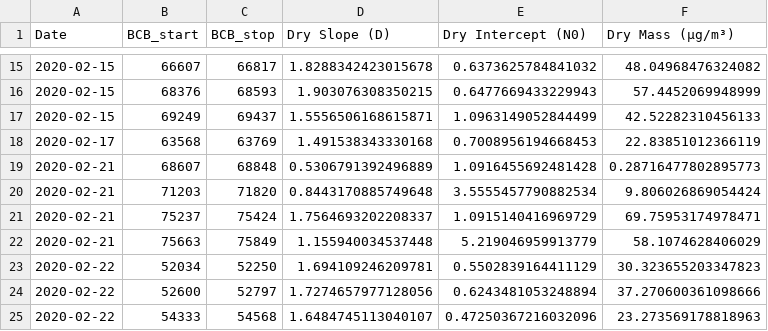
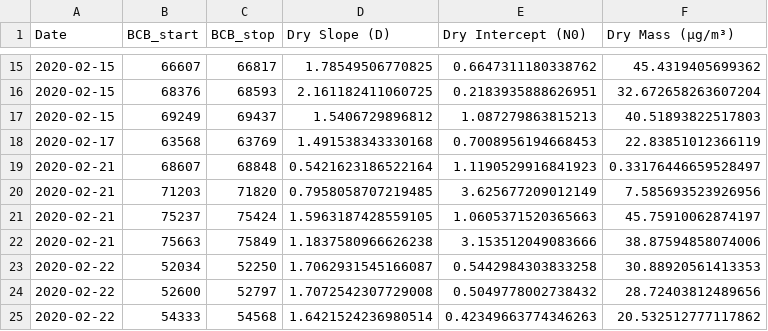
Before and after one commit to katherineemifsud/ACTIVATE-2024-2025, a CSV file: CDP/below cloud base/Dry_mass_BCB2020_lessthan100massREAL_FCDP.csv, drawn as a sheet; only a part is shown, gaps mark what is left out; the diff covers the shown part only.

```diff
--- a/CDP/below cloud base/Dry_mass_BCB2020_lessthan100massREAL_FCDP.csv
+++ b/CDP/below cloud base/Dry_mass_BCB2020_lessthan100massREAL_FCDP.csv
@@ -15,11 +15,11 @@ Date,BCB_start,BCB_stop,Dry Slope (D),Dry Intercept (N0),Dry Mass (µg/m³)
-2020-02-15,66607,66817,1.8288342423015678,0.6373625784841032,48.04968476324082
-2020-02-15,68376,68593,1.903076308350215,0.6477669433229943,57.4452069948999
-2020-02-15,69249,69437,1.5556506168615871,1.0963149052844499,42.52282310456133
+2020-02-15,66607,66817,1.78549506770825,0.6647311180338762,45.4319405699362
+2020-02-15,68376,68593,2.161182411060725,0.2183935888626951,32.672658263607204
+2020-02-15,69249,69437,1.5406729896812,1.087279863815213,40.51893822517803
 2020-02-17,63568,63769,1.491538343330168,0.7008956194668453,22.83851012366119
-2020-02-21,68607,68848,0.5306791392496889,1.0916455692481428,0.28716477802895773
-2020-02-21,71203,71820,0.8443170885749648,3.5555457790882534,9.806026869054424
-2020-02-21,75237,75424,1.7564693202208337,1.0915140416969729,69.75953174978471
-2020-02-21,75663,75849,1.155940034537448,5.219046959913779,58.1074628406029
-2020-02-22,52034,52250,1.694109246209781,0.5502839164411129,30.323655203347823
-2020-02-22,52600,52797,1.7274657977128056,0.6243481053248894,37.270600361098666
-2020-02-22,54333,54568,1.6484745113040107,0.47250367216032096,23.273569178818963
+2020-02-21,68607,68848,0.5421623186522164,1.1190529916841923,0.33176446659528497
+2020-02-21,71203,71820,0.7958058707219485,3.625677209012149,7.585693523926956
+2020-02-21,75237,75424,1.5963187428559105,1.0605371520365663,45.75910062874197
+2020-02-21,75663,75849,1.1837580966626238,3.153512049083666,38.87594858074006
+2020-02-22,52034,52250,1.7062931545166087,0.5442984303833258,30.88920561413353
+2020-02-22,52600,52797,1.7072542307729008,0.5049778002738432,28.72403812489656
+2020-02-22,54333,54568,1.6421524236980514,0.42349663774346263,20.532512777117862
```
Also changed, not shown: 63 edited cells elsewhere in this file, 10 other files.
